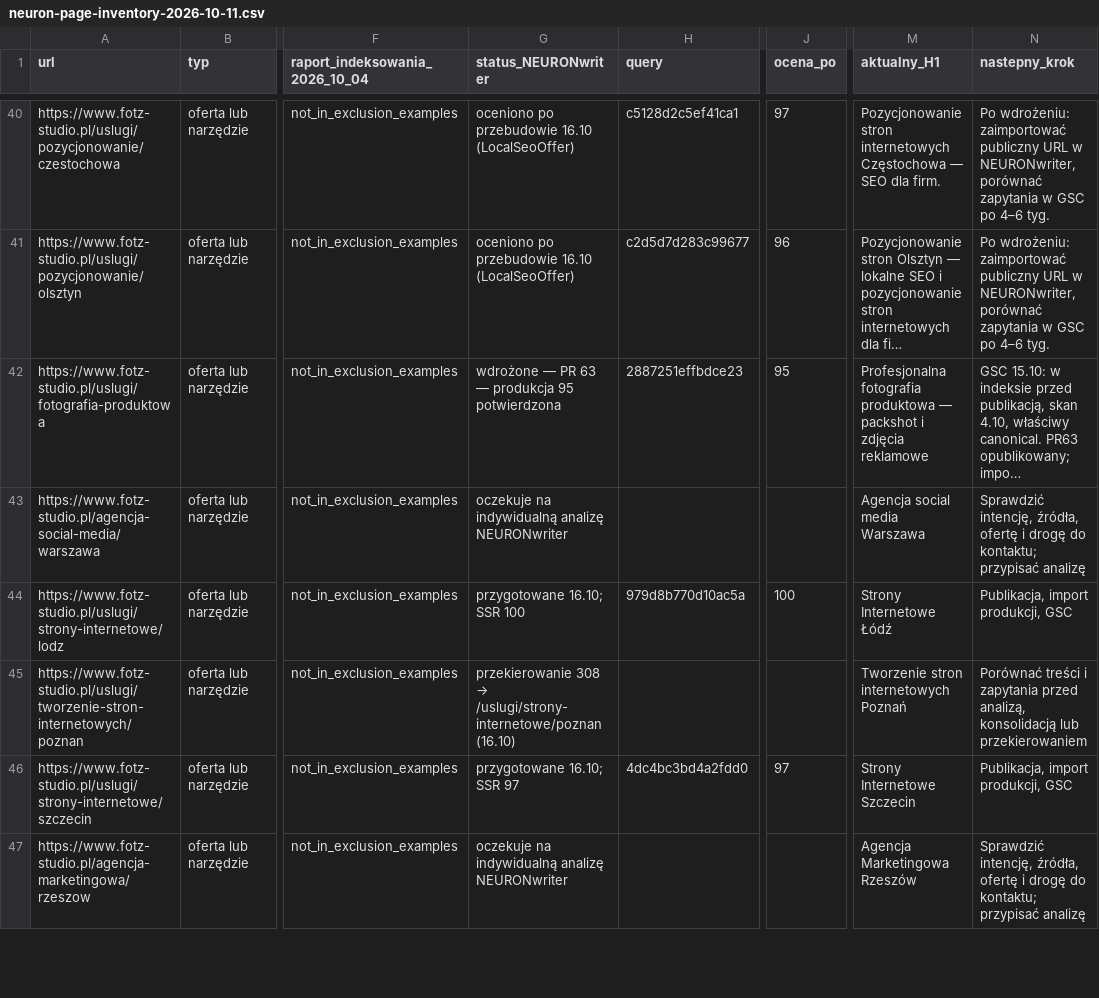
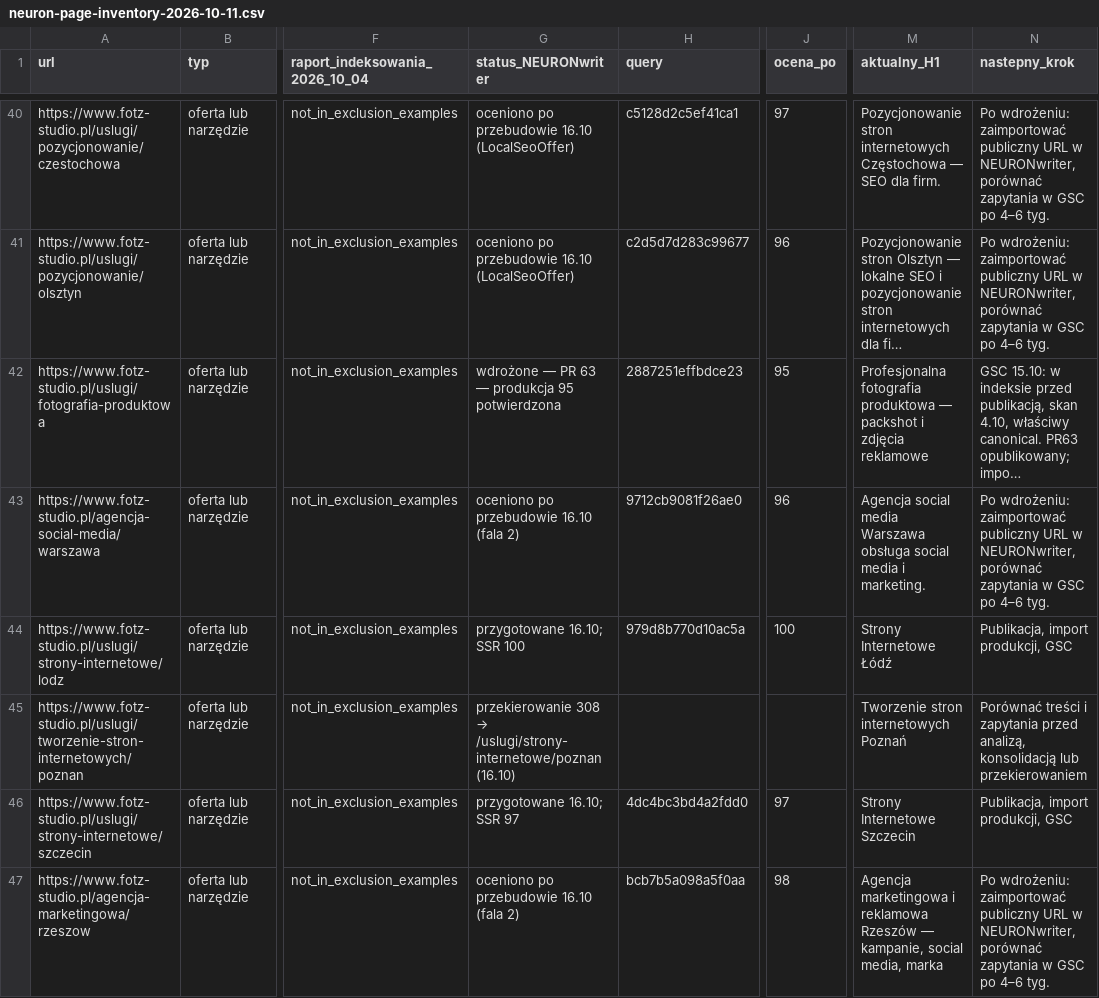
Before and after one commit to adam420412/fotz-studio-web-experience, a CSV file: docs/seo/neuron-page-inventory-2026-10-11.csv, drawn as a sheet; only a part is shown, gaps mark what is left out; long unchanged cells end in …; the diff covers the shown part only; the diff names each change by its address in the sheet, - before the commit and + after, or states it on an @@ line.

```diff
--- a/docs/seo/neuron-page-inventory-2026-10-11.csv
+++ b/docs/seo/neuron-page-inventory-2026-10-11.csv
-G43 (status_NEURONwriter): oczekuje na indywidualną analizę NEURONwriter
+G43 (status_NEURONwriter): oceniono po przebudowie 16.10 (fala 2)
-H43 (query): (empty)
+H43 (query): 9712cb9081f26ae0
-J43 (ocena_po): (empty)
+J43 (ocena_po): 96
-M43 (aktualny_H1): …media Warszawa
+M43 (aktualny_H1): …media Warszawa obsługa social media i marketing.
-N43 (nastepny_krok): Sprawdzić intencję, źródła, ofertę i drogę do kontaktu; przypisać analizę
+N43 (nastepny_krok): Po wdrożeniu: zaimportować publiczny URL w NEURONwriter, porównać zapytania w GSC po 4–6 tyg.
-G47 (status_NEURONwriter): oczekuje na indywidualną analizę NEURONwriter
+G47 (status_NEURONwriter): oceniono po przebudowie 16.10 (fala 2)
-H47 (query): (empty)
+H47 (query): bcb7b5a098a5f0aa
-J47 (ocena_po): (empty)
+J47 (ocena_po): 98
-M47 (aktualny_H1): Agencja Marketingowa Rzeszów
+M47 (aktualny_H1): Agencja marketingowa i reklamowa Rzeszów — kampanie, social media, marka
-N47 (nastepny_krok): Sprawdzić intencję, źródła, ofertę i drogę do kontaktu; przypisać analizę
+N47 (nastepny_krok): Po wdrożeniu: zaimportować publiczny URL w NEURONwriter, porównać zapytania w GSC po 4–6 tyg.
```
Also changed, not shown: 50 edited cells elsewhere in this file, 3 other files.
